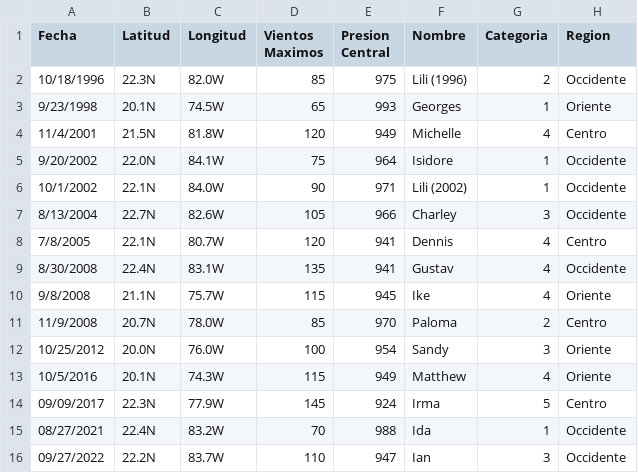
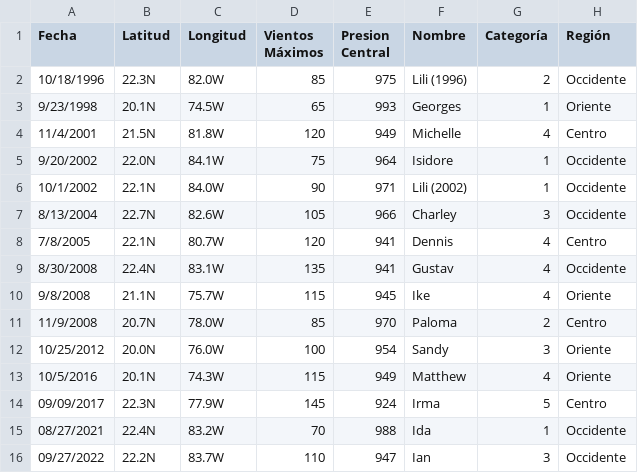
Before and after one commit to Jennyfer2004/proyecto-sobre-el-clima-de-Cuba, a CSV file: app/data/huracanes.csv, drawn as a sheet.

```diff
--- a/app/data/huracanes.csv
+++ b/app/data/huracanes.csv
@@ -1,2 +1,2 @@
-Fecha,Latitud,Longitud,Vientos Maximos,Presion Central,Nombre,Categoria,Region
+Fecha,Latitud,Longitud,Vientos Máximos,Presion Central,Nombre,Categoría,Región
 10/18/1996,22.3N,82.0W,85,975,Lili (1996),2,Occidente
```
Also changed, not shown: app/data/base_datos.csv, app/data/tstorms.csv, 8 other files.
